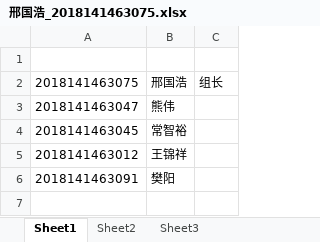
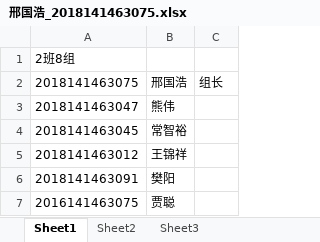
Before and after one commit to CC1AH/SummerTraining, an Excel workbook: 原生資料-來自課堂/邢国浩_2018141463075.xlsx, sheet Sheet1, drawn as a sheet; values as stored, in another font and other column widths than the file's, no borders; the diff names each change by its address in the sheet, - before the commit and + after, or states it on an @@ line.

```diff
--- a/原生資料-來自課堂/邢国浩_2018141463075.xlsx (sheet Sheet1)
+++ b/原生資料-來自課堂/邢国浩_2018141463075.xlsx (sheet Sheet1)
-A1: (empty)
+A1: 2班8组
+row 7: 2016141463075 | 贾聪
```
Also changed, not shown: 2 other files.
